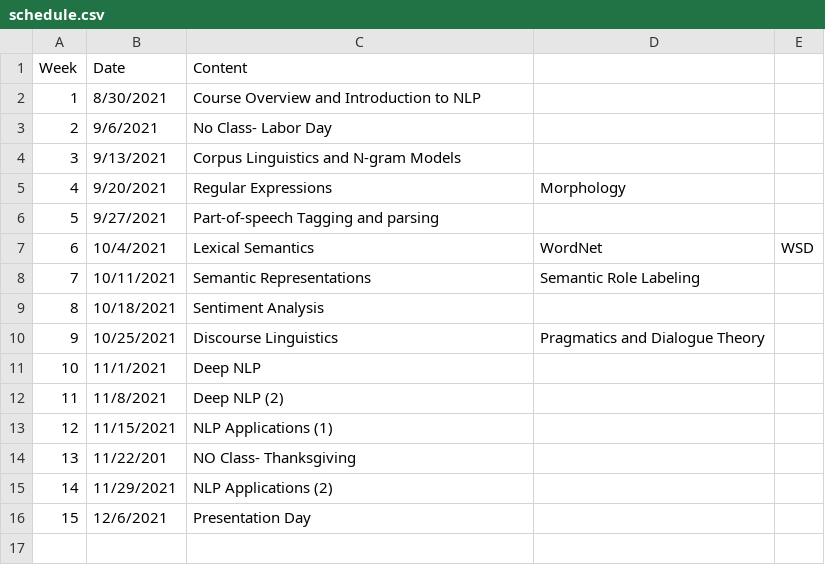
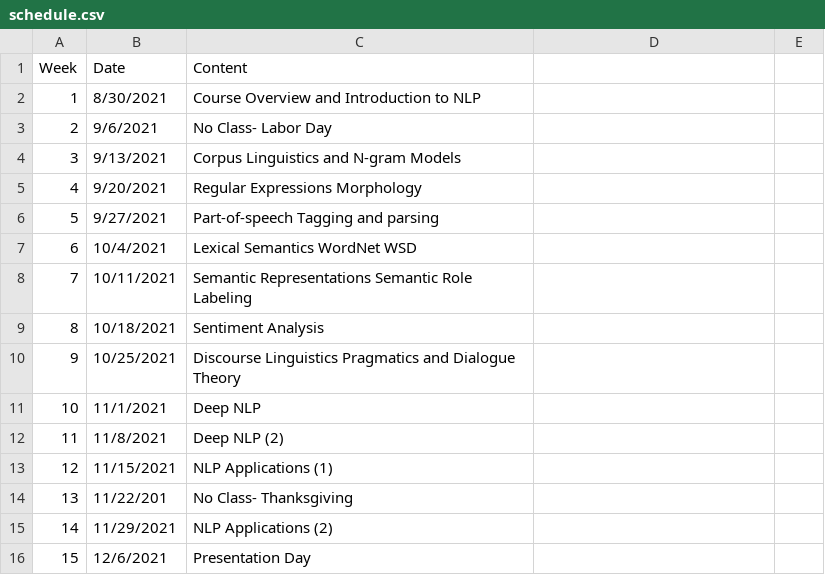
Before and after one commit to QuanTakeuchi/TeachBot, a CSV file: data/schedule.csv, drawn as a sheet.

Commit message:
Get Schedule and Holiday function added

```diff
--- a/data/schedule.csv
+++ b/data/schedule.csv
@@ -4,8 +4,8 @@ Week, Date, Content
 3, 9/13/2021, Corpus Linguistics and N-gram Models
-4, 9/20/2021, Regular Expressions, Morphology
+4, 9/20/2021, Regular Expressions Morphology
 5, 9/27/2021, Part-of-speech Tagging and parsing
-6, 10/4/2021, Lexical Semantics, WordNet, WSD,
-7, 10/11/2021, Semantic Representations, Semantic Role Labeling
+6, 10/4/2021, Lexical Semantics WordNet WSD
+7, 10/11/2021, Semantic Representations Semantic Role Labeling
 8, 10/18/2021, Sentiment Analysis
-9, 10/25/2021, Discourse Linguistics, Pragmatics and Dialogue Theory
+9, 10/25/2021, Discourse Linguistics Pragmatics and Dialogue Theory
 10, 11/1/2021, Deep NLP
@@ -13,3 +13,3 @@ Week, Date, Content
 12, 11/15/2021, NLP Applications (1)
-13, 11/22/201, NO Class- Thanksgiving
+13, 11/22/201, No Class- Thanksgiving
 14, 11/29/2021, NLP Applications (2)
```
Also changed, not shown: 17 other files.
